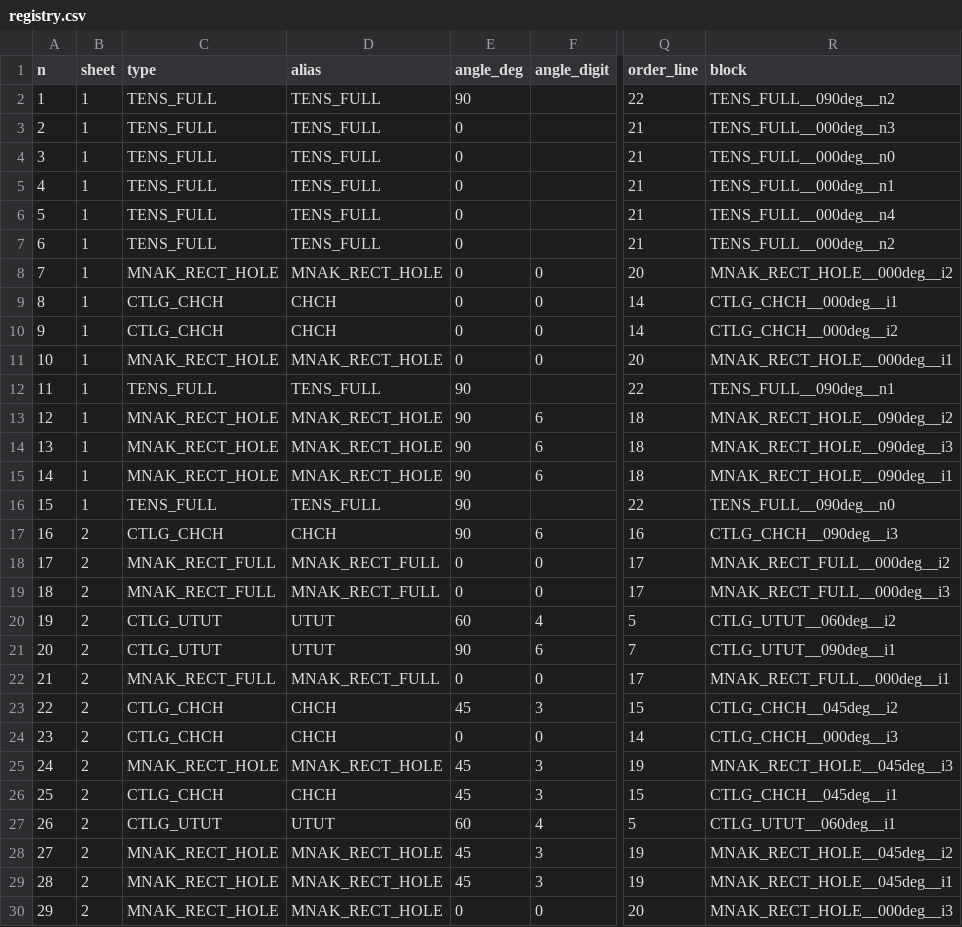
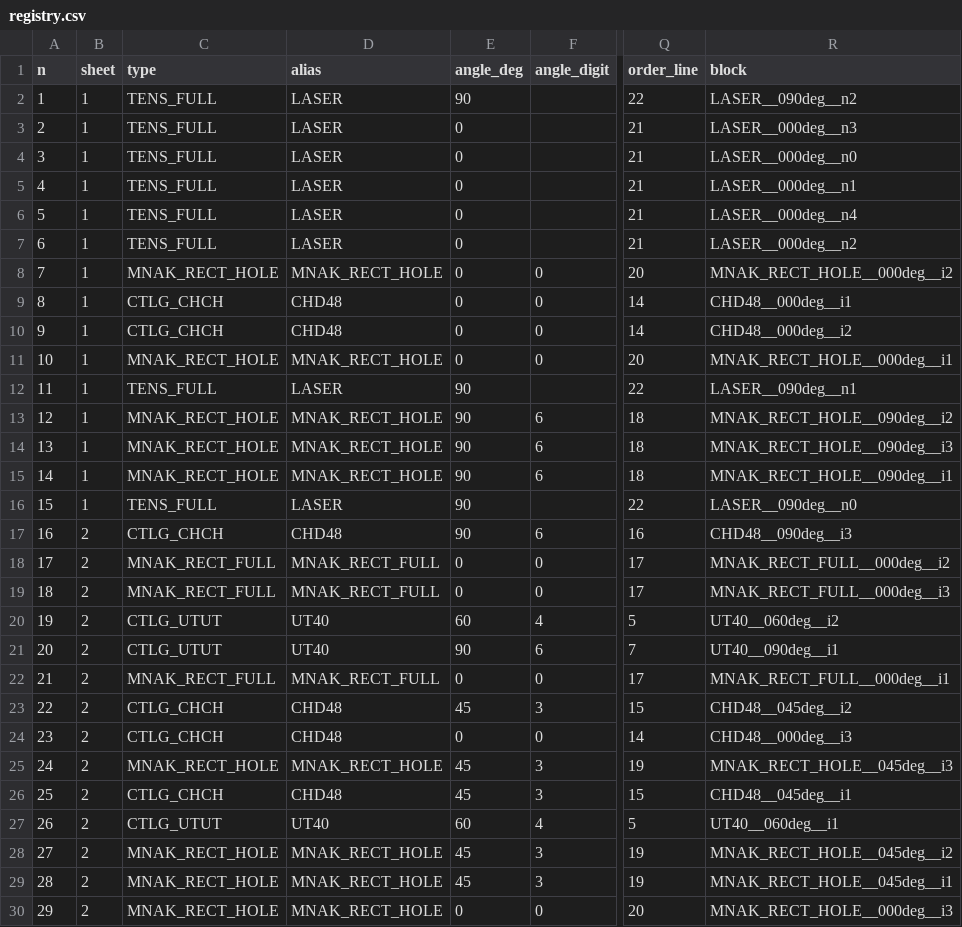
Before and after one commit to josselindavion/eth, a CSV file: cutting-sheets/output/ETH_600x500mm_2_SHEET_v20260901_CT_bardcode_EDM/registry.csv, drawn as a sheet; only a part is shown, gaps mark what is left out; the diff covers the shown part only; the diff names each change by its address in the sheet, - before the commit and + after, or states it on an @@ line.

```diff
--- a/cutting-sheets/output/ETH_600x500mm_2_SHEET_v20260901_CT_bardcode_EDM/registry.csv
+++ b/cutting-sheets/output/ETH_600x500mm_2_SHEET_v20260901_CT_bardcode_EDM/registry.csv
-D2:D7 (alias): TENS_FULL
+D2:D7 (alias): LASER
-R2 (block): TENS_FULL__090deg__n2
+R2 (block): LASER__090deg__n2
-R3 (block): TENS_FULL__000deg__n3
+R3 (block): LASER__000deg__n3
-R4 (block): TENS_FULL__000deg__n0
+R4 (block): LASER__000deg__n0
-R5 (block): TENS_FULL__000deg__n1
+R5 (block): LASER__000deg__n1
-R6 (block): TENS_FULL__000deg__n4
+R6 (block): LASER__000deg__n4
-R7 (block): TENS_FULL__000deg__n2
+R7 (block): LASER__000deg__n2
-D9:D10 (alias): CHCH
+D9:D10 (alias): CHD48
-R9 (block): CTLG_CHCH__000deg__i1
+R9 (block): CHD48__000deg__i1
-R10 (block): CTLG_CHCH__000deg__i2
+R10 (block): CHD48__000deg__i2
-D12 (alias): TENS_FULL
+D12 (alias): LASER
-R12 (block): TENS_FULL__090deg__n1
+R12 (block): LASER__090deg__n1
-D16 (alias): TENS_FULL
+D16 (alias): LASER
-R16 (block): TENS_FULL__090deg__n0
+R16 (block): LASER__090deg__n0
-D17 (alias): CHCH
+D17 (alias): CHD48
-R17 (block): CTLG_CHCH__090deg__i3
+R17 (block): CHD48__090deg__i3
-D20:D21 (alias): UTUT
+D20:D21 (alias): UT40
-R20 (block): CTLG_UTUT__060deg__i2
+R20 (block): UT40__060deg__i2
-R21 (block): CTLG_UTUT__090deg__i1
+R21 (block): UT40__090deg__i1
-D23:D24 (alias): CHCH
+D23:D24 (alias): CHD48
-R23 (block): CTLG_CHCH__045deg__i2
+R23 (block): CHD48__045deg__i2
-R24 (block): CTLG_CHCH__000deg__i3
+R24 (block): CHD48__000deg__i3
-D26 (alias): CHCH
+D26 (alias): CHD48
-R26 (block): CTLG_CHCH__045deg__i1
+R26 (block): CHD48__045deg__i1
-D27 (alias): UTUT
+D27 (alias): UT40
-R27 (block): CTLG_UTUT__060deg__i1
+R27 (block): UT40__060deg__i1
```
Also changed, not shown: 60 edited cells elsewhere in this file, cutting-sheets/output/CAMPAIGN_300x300mm_WATERJET/registry.csv, cutting-sheets/output/CAMPAIGN_450x380mm_WATERJET/registry.csv, 47 other files.
